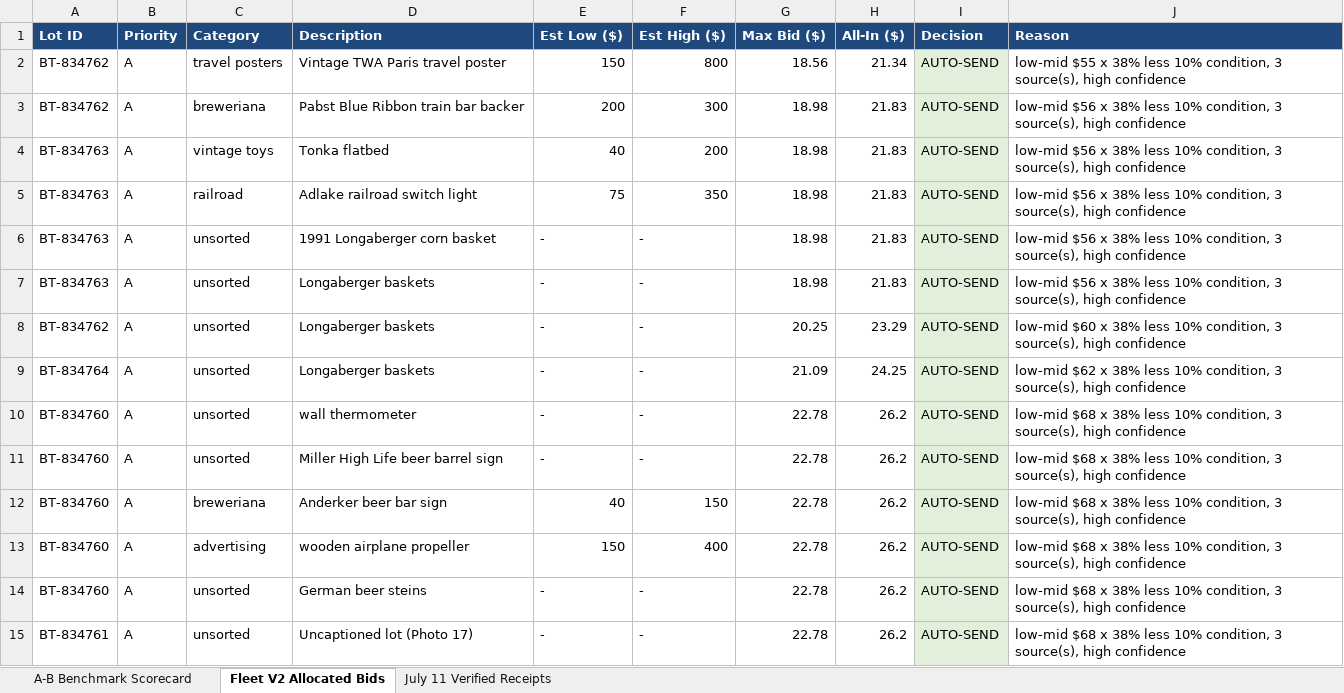
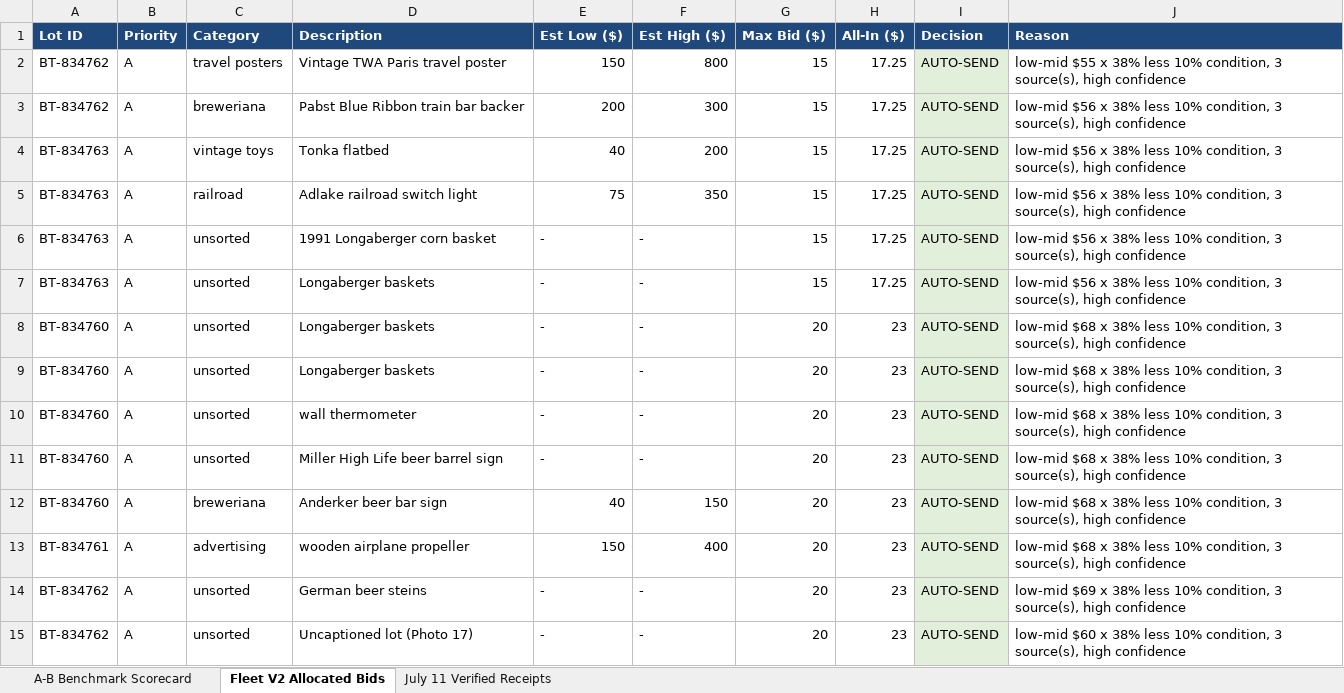
Before and after one commit to TheScottyB/blue-toad-fleet, an Excel workbook: data/BlueToad_2026-07-11_Benchmark_Comparison.xlsx, sheet Fleet V2 Allocated Bids, drawn as a sheet; only a part is shown; values as stored, in another font and other column widths than the file's, no borders; the diff covers the shown part only; the diff names each change by its address in the sheet, - before the commit and + after, or states it on an @@ line.

```diff
--- a/data/BlueToad_2026-07-11_Benchmark_Comparison.xlsx (sheet Fleet V2 Allocated Bids)
+++ b/data/BlueToad_2026-07-11_Benchmark_Comparison.xlsx (sheet Fleet V2 Allocated Bids)
-G2 (Max Bid ($)): 18.56
+G2 (Max Bid ($)): 15
-H2 (All-In ($)): 21.34
+H2 (All-In ($)): 17.25
-G3:G7 (Max Bid ($)): 18.98
+G3:G7 (Max Bid ($)): 15
-H3:H7 (All-In ($)): 21.83
+H3:H7 (All-In ($)): 17.25
-A8 (Lot ID): BT-834762
+A8 (Lot ID): BT-834760
-G8 (Max Bid ($)): 20.25
+G8 (Max Bid ($)): 20
-H8 (All-In ($)): 23.29
+H8 (All-In ($)): 23
-J8 (Reason): low-mid $60 x 38%…
+J8 (Reason): low-mid $68 x 38%…
-A9 (Lot ID): BT-834764
+A9 (Lot ID): BT-834760
-G9 (Max Bid ($)): 21.09
+G9 (Max Bid ($)): 20
-H9 (All-In ($)): 24.25
+H9 (All-In ($)): 23
-J9 (Reason): low-mid $62 x 38%…
+J9 (Reason): low-mid $68 x 38%…
-G10:G15 (Max Bid ($)): 22.78
+G10:G15 (Max Bid ($)): 20
-H10:H15 (All-In ($)): 26.2
+H10:H15 (All-In ($)): 23
-A13 (Lot ID): BT-834760
+A13 (Lot ID): BT-834761
-A14 (Lot ID): BT-834760
+A14 (Lot ID): BT-834762
-J14 (Reason): low-mid $68 x 38%…
+J14 (Reason): low-mid $69 x 38%…
-A15 (Lot ID): BT-834761
+A15 (Lot ID): BT-834762
-J15 (Reason): low-mid $68 x 38%…
+J15 (Reason): low-mid $60 x 38%…
```
Also changed, not shown: 192 edited cells and cell formats elsewhere in this sheet, sheet A-B Benchmark Scorecard, 9 other files.
